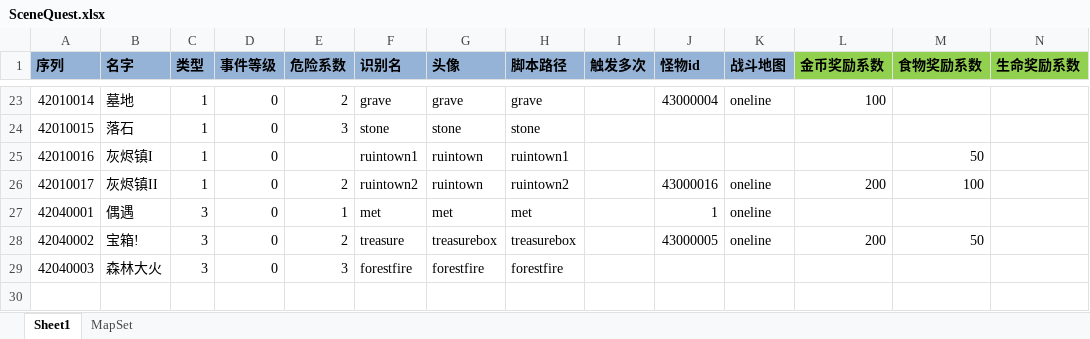
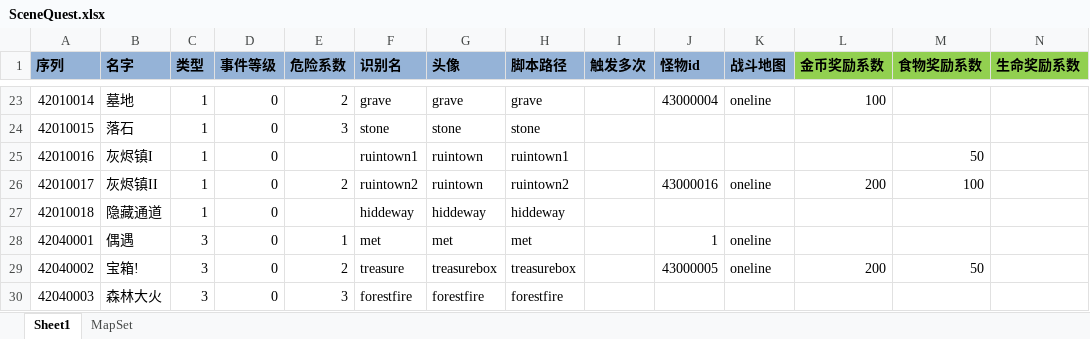
Before and after one commit to realeternia/TOMClassic, an Excel workbook: ConfigData/Xlsx/SceneQuest.xlsx, sheet Sheet1, drawn as a sheet; only a part is shown, gaps mark what is left out; values as stored, in another font and other column widths than the file's, no borders; table styles not drawn; rows hold the shown columns only; the diff names each change by its address in the sheet, - before the commit and + after, or states it on an @@ line.

```diff
--- a/ConfigData/Xlsx/SceneQuest.xlsx (sheet Sheet1)
+++ b/ConfigData/Xlsx/SceneQuest.xlsx (sheet Sheet1)
+row 27: 42010018 | 隐藏通道 | 1 | 0 |  | hiddeway | hiddeway | hiddeway
```
Also changed, not shown: sheet MapSet, ConfigData/Xlsx/Scene.xlsx, 6 other files.
